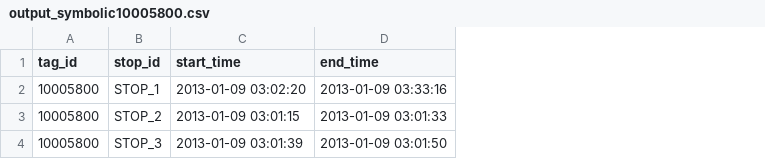
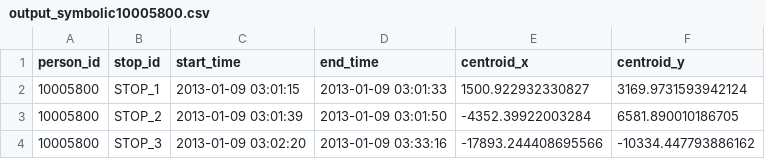
Before and after one commit to ElsevierSoftwareX/SOFTX-D-24-00156, a CSV file: output/seqscan_output/symbolic/output_symbolic10005800.csv, drawn as a sheet; the diff names each change by its address in the sheet, - before the commit and + after, or states it on an @@ line.

Commit message:
Update output_symbolic10005800.csv

```diff
--- a/output/seqscan_output/symbolic/output_symbolic10005800.csv
+++ b/output/seqscan_output/symbolic/output_symbolic10005800.csv
+column E (centroid_x), rows 2-4: 1500.922932330827 | -4352.39922003284 | -17893.244408695566
+column F (centroid_y), rows 2-4: 3169.9731593942124 | 6581.890010186705 | -10334.447793886162
-A1: tag_id
+A1: person_id
-C2 (start_time): 2013-01-09 03:02:20
+C2 (start_time): 2013-01-09 03:01:15
-D2 (end_time): 2013-01-09 03:33:16
+D2 (end_time): 2013-01-09 03:01:33
-C3 (start_time): 2013-01-09 03:01:15
+C3 (start_time): 2013-01-09 03:01:39
-D3 (end_time): 2013-01-09 03:01:33
+D3 (end_time): 2013-01-09 03:01:50
-C4 (start_time): 2013-01-09 03:01:39
+C4 (start_time): 2013-01-09 03:02:20
-D4 (end_time): 2013-01-09 03:01:50
+D4 (end_time): 2013-01-09 03:33:16
```
